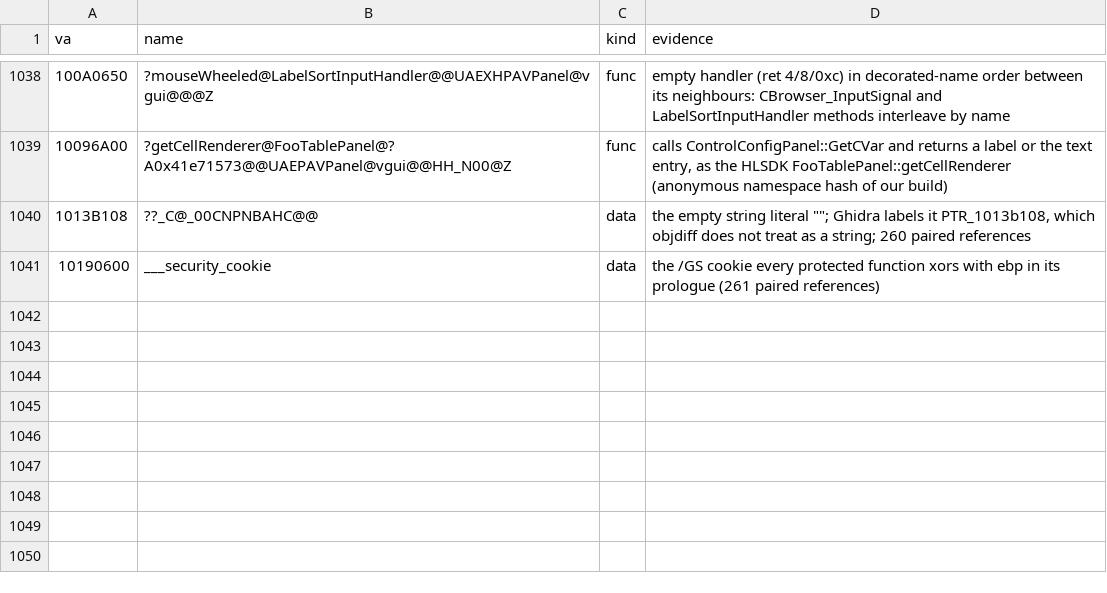
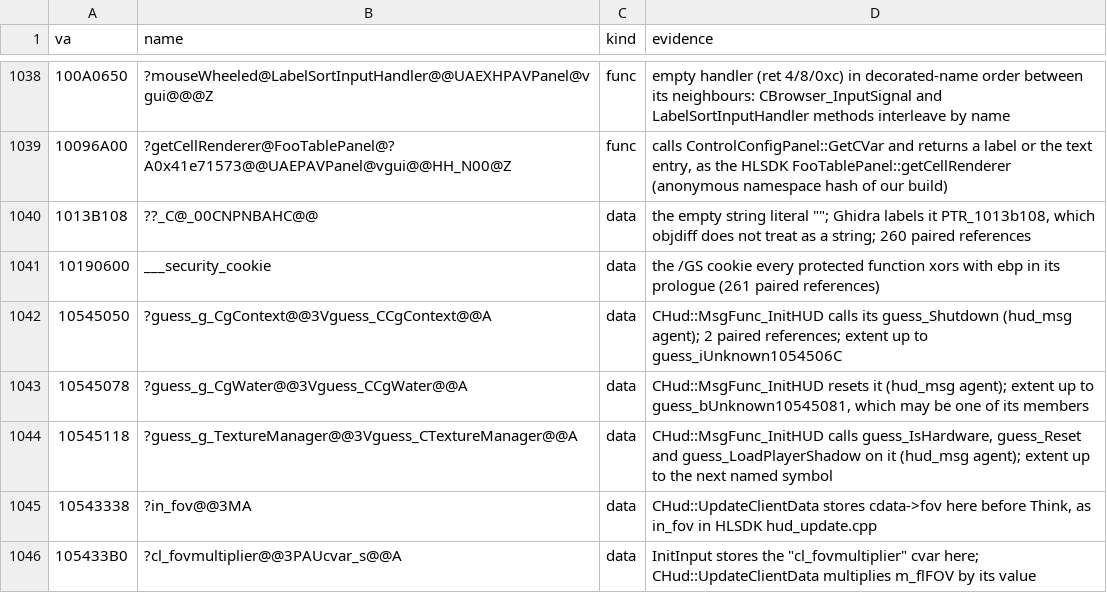
Before and after one commit to caixax/DeCoF, a CSV file: tools/symbols/client_manual.csv, drawn as a sheet; only a part is shown, gaps mark what is left out; the diff names each change by its address in the sheet, - before the commit and + after, or states it on an @@ line.

Commit message:
client: hud_msg 52 of 53, hud 88 of 90, hud_update.cpp CHud::UpdateClientData with cl_fovmultiplier (MATCHED, 100%)

```diff
--- a/tools/symbols/client_manual.csv
+++ b/tools/symbols/client_manual.csv
+row 1042: 10545050 | ?guess_g_CgContext@@3Vguess_CCgContext@@A | data | CHud::MsgFunc_InitHUD calls its guess_Shutdown (hud_msg agent); 2 paired references; extent up to guess_iUnknown1054506C
+row 1043: 10545078 | ?guess_g_CgWater@@3Vguess_CCgWater@@A | data | CHud::MsgFunc_InitHUD resets it (hud_msg agent); extent up to guess_bUnknown10545081, which may be one of its members
+row 1044: 10545118 | ?guess_g_TextureManager@@3Vguess_CTextureManager@@A | data | CHud::MsgFunc_InitHUD calls guess_IsHardware, guess_Reset and guess_LoadPlayerShadow on it (hud_msg agent); extent up to the next named symbol
+row 1045: 10543338 | ?in_fov@@3MA | data | CHud::UpdateClientData stores cdata->fov here before Think, as in_fov in HLSDK hud_update.cpp
+row 1046: 105433B0 | ?cl_fovmultiplier@@3PAUcvar_s@@A | data | InitInput stores the "cl_fovmultiplier" cvar here; CHud::UpdateClientData multiplies m_flFOV by its value
```
Also changed, not shown: tools/symbols/client_bytes.csv, tools/symbols/client_datasizes.csv, 11 other files.
